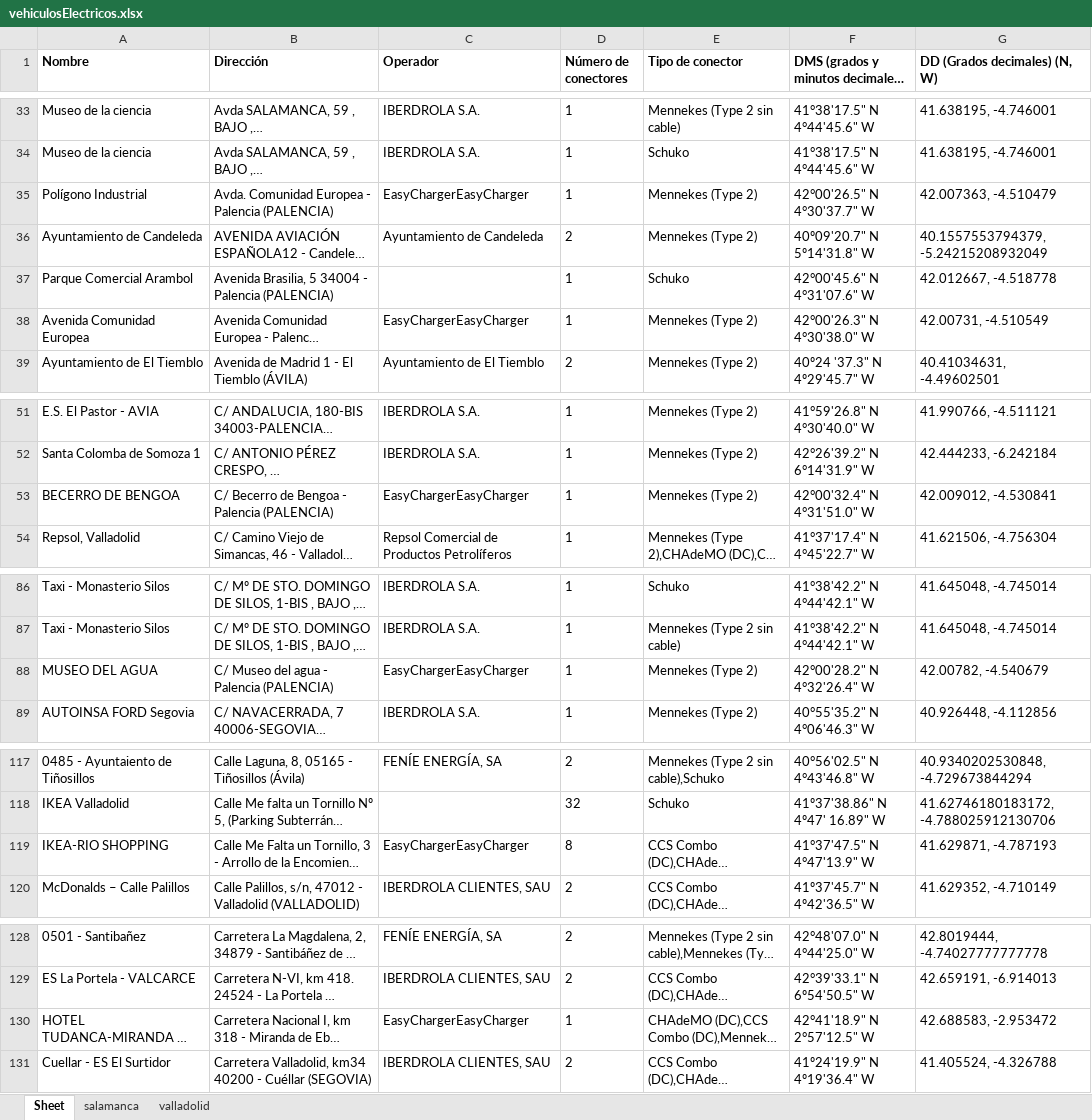
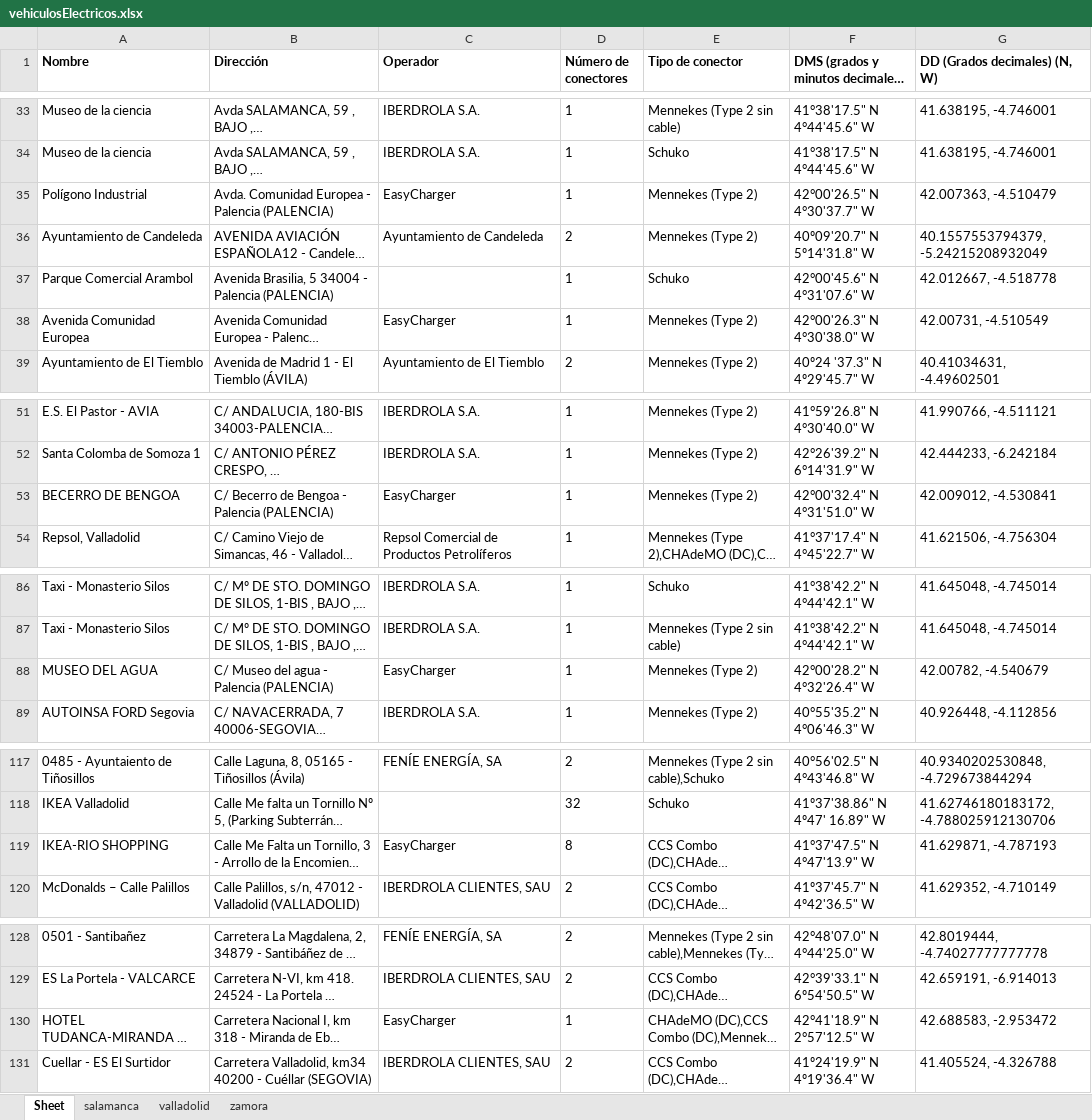
Before and after one commit to magomezl/DAM2A_25-26, an Excel workbook: eclipse-workspace/proyectoMavenDAM2A25_26/src/main/resources/ejercicios_Excel_POI/vehiculosElectricos.xlsx, sheet Sheet, drawn as a sheet; only a part is shown, gaps mark what is left out; long unchanged cells end in …; values as stored, in another font and other column widths than the file's, no borders; the diff covers the shown part only; the diff names each change by its address in the sheet, - before the commit and + after, or states it on an @@ line.

```diff
--- a/eclipse-workspace/proyectoMavenDAM2A25_26/src/main/resources/ejercicios_Excel_POI/vehiculosElectricos.xlsx (sheet Sheet)
+++ b/eclipse-workspace/proyectoMavenDAM2A25_26/src/main/resources/ejercicios_Excel_POI/vehiculosElectricos.xlsx (sheet Sheet)
+sheet tab: zamora
-C35 (Operador): EasyChargerEasyCharger
+C35 (Operador): EasyCharger
-C38 (Operador): EasyChargerEasyCharger
+C38 (Operador): EasyCharger
-C53 (Operador): EasyChargerEasyCharger
+C53 (Operador): EasyCharger
-C88 (Operador): EasyChargerEasyCharger
+C88 (Operador): EasyCharger
-C119 (Operador): EasyChargerEasyCharger
+C119 (Operador): EasyCharger
-C130 (Operador): EasyChargerEasyCharger
+C130 (Operador): EasyCharger
```
Also changed, not shown: 15 edited cells elsewhere in this sheet, eclipse-workspace/proyectoMavenDAM2A25_26/target/classes/ejercicios_Excel_POI/vehiculosElectricos.xlsx, 15 other files.
